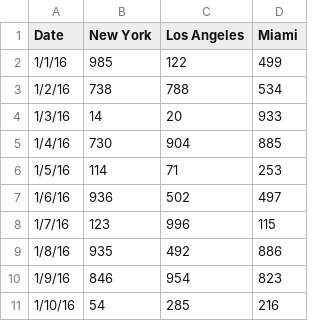
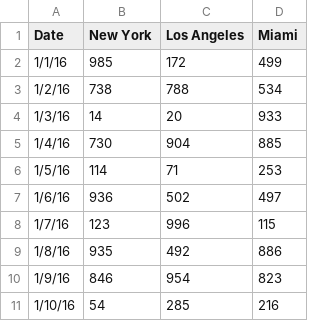
Before and after one commit to kunwar-susmita/Python_, a CSV file: revenue.csv, drawn as a sheet.

Commit message:
revenue.csv

```diff
--- a/revenue.csv
+++ b/revenue.csv
@@ -1,3 +1,3 @@
 Date,New York,Los Angeles,Miami
-1/1/16,985,122,499
+1/1/16,985,172,499
 1/2/16,738,788,534
```
